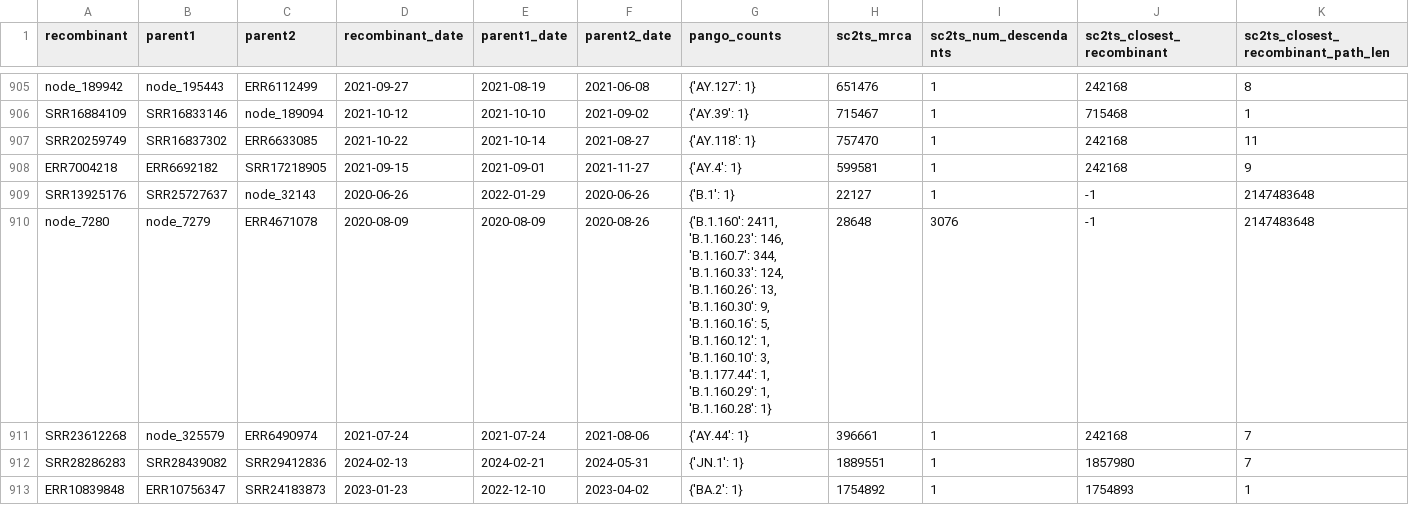
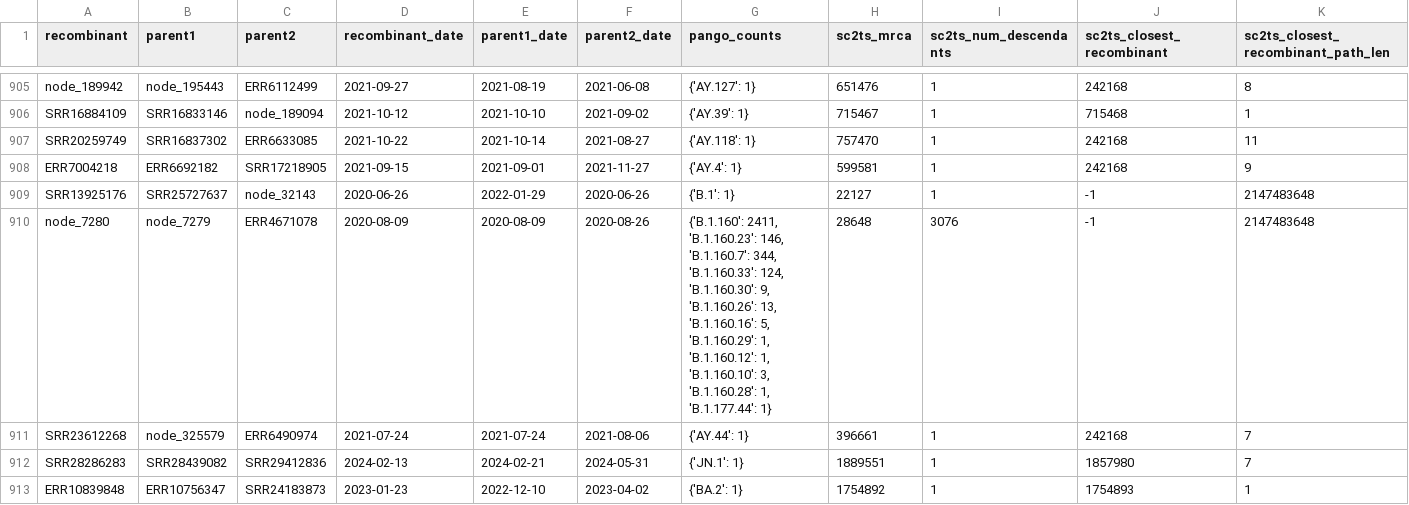
Before and after one commit to jeromekelleher/sc2ts-paper, a CSV file: arg_postprocessing/sc2ts_viridian_v2.0_ripples_p4.csv, drawn as a sheet; only a part is shown, gaps mark what is left out; the diff covers the shown part only; the diff names each change by its address in the sheet, - before the commit and + after, or states it on an @@ line.

```diff
--- a/arg_postprocessing/sc2ts_viridian_v2.0_ripples_p4.csv
+++ b/arg_postprocessing/sc2ts_viridian_v2.0_ripples_p4.csv
-G910 (pango_counts): …'B.1.160.33': 124, 'B.1.160.26': 13, 'B.1.160.30': 9, 'B.1.160.16': 5, 'B.1.160.12': 1, 'B.1.160.10': 3, 'B.1.177.44': 1, 'B.1.160.29': 1, 'B.1.160.28': 1}
+G910 (pango_counts): …'B.1.160.33': 124, 'B.1.160.30': 9, 'B.1.160.26': 13, 'B.1.160.16': 5, 'B.1.160.29': 1, 'B.1.160.12': 1, 'B.1.160.10': 3, 'B.1.160.28': 1, 'B.1.177.44': 1}
```
Also changed, not shown: 29 edited cells elsewhere in this file, 8 other files.
